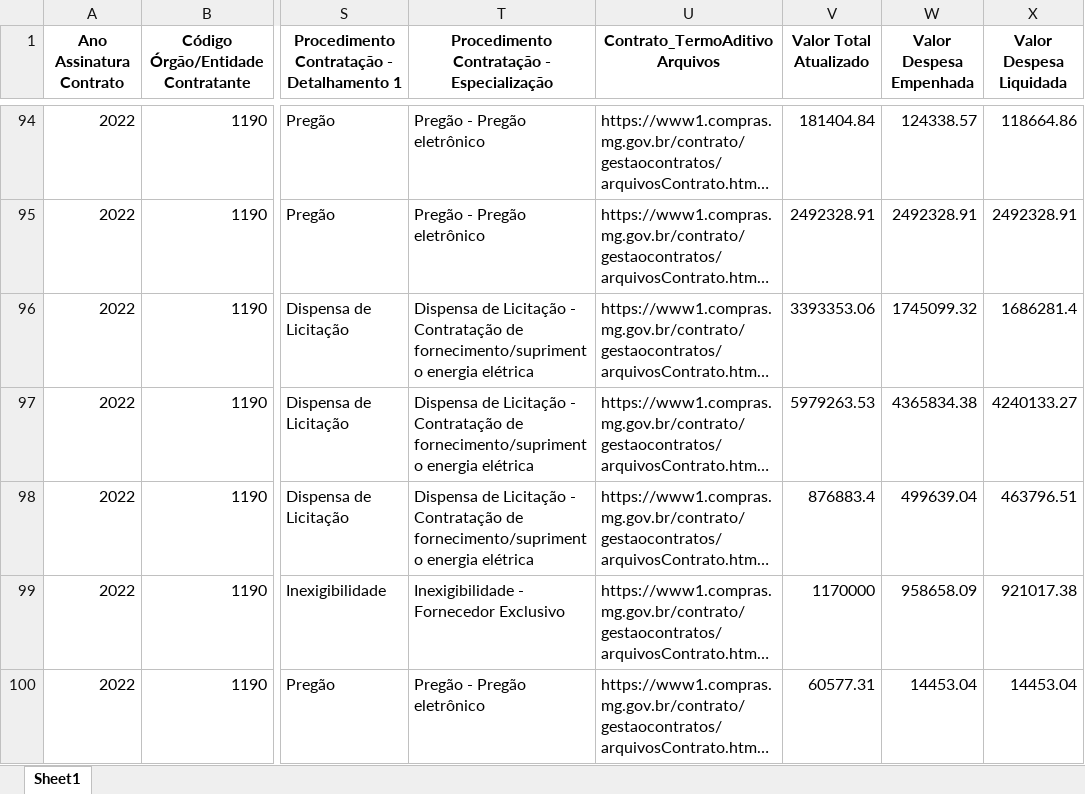
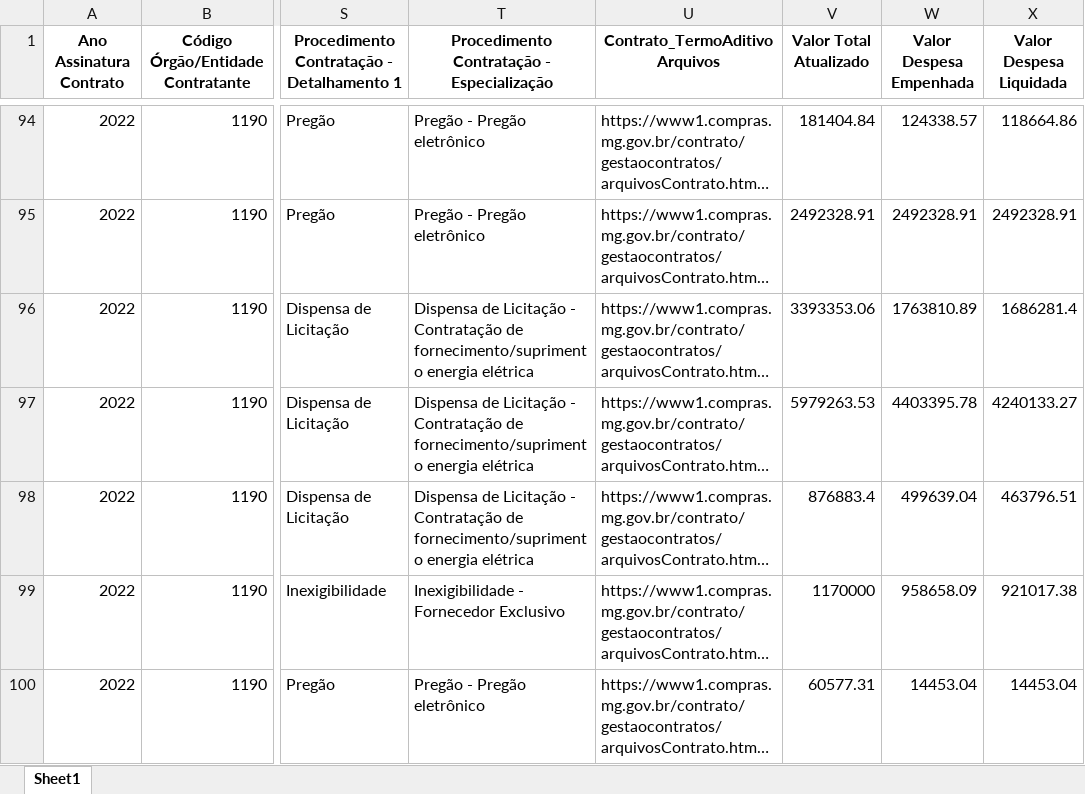
Before and after one commit to transparencia-mg/portal_contratos, an Excel workbook: upload/contratos2022.xlsx, sheet Sheet1, drawn as a sheet; only a part is shown, gaps mark what is left out; long unchanged cells end in …; values as stored, in another font and other column widths than the file's, no borders; the diff covers the shown part only; the diff names each change by its address in the sheet, - before the commit and + after, or states it on an @@ line.

```diff
--- a/upload/contratos2022.xlsx (sheet Sheet1)
+++ b/upload/contratos2022.xlsx (sheet Sheet1)
-W96 (Valor Despesa Empenhada): 1745099.32
+W96 (Valor Despesa Empenhada): 1763810.89
-W97 (Valor Despesa Empenhada): 4365834.38
+W97 (Valor Despesa Empenhada): 4403395.78
```
Also changed, not shown: 227 edited cells elsewhere in this sheet, upload/contratos2023.xlsx, upload/contratos2024.xlsx, 7 other files.
